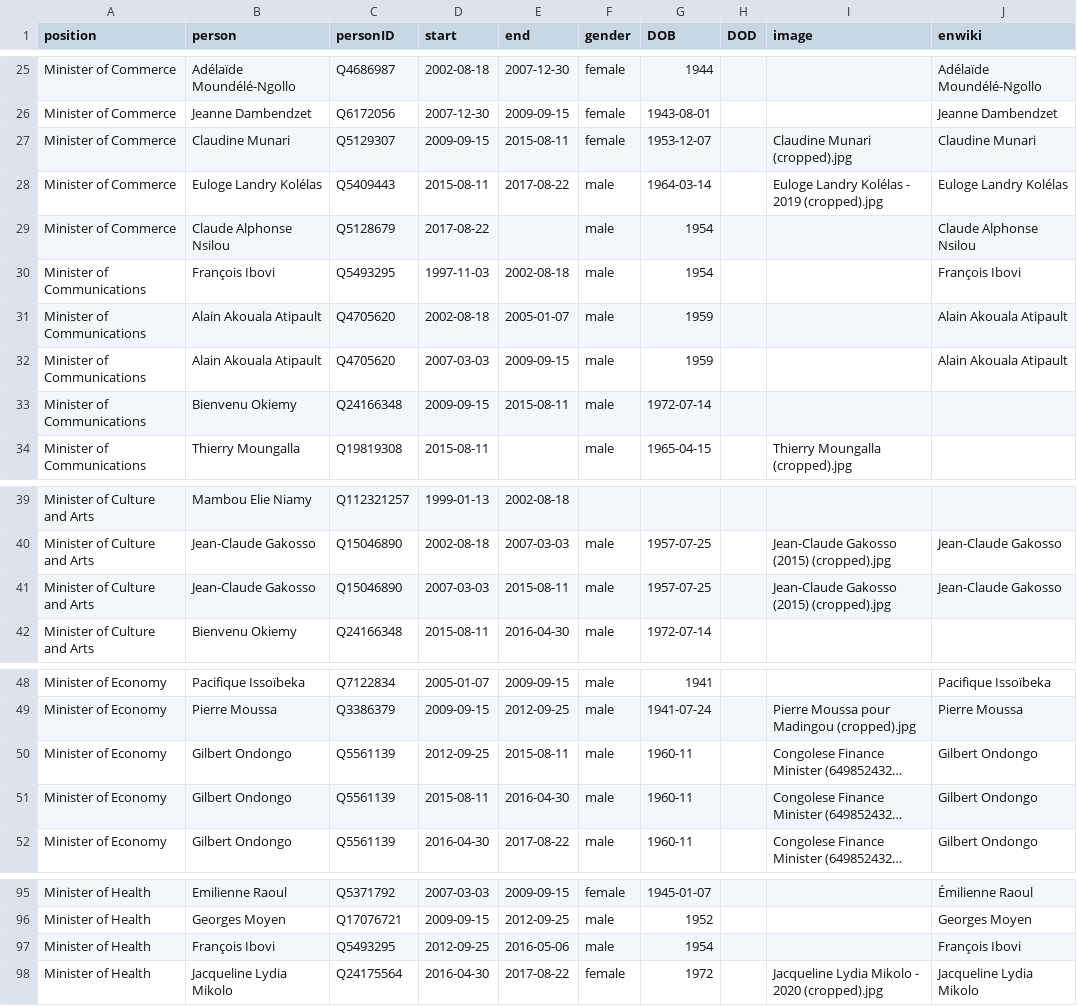
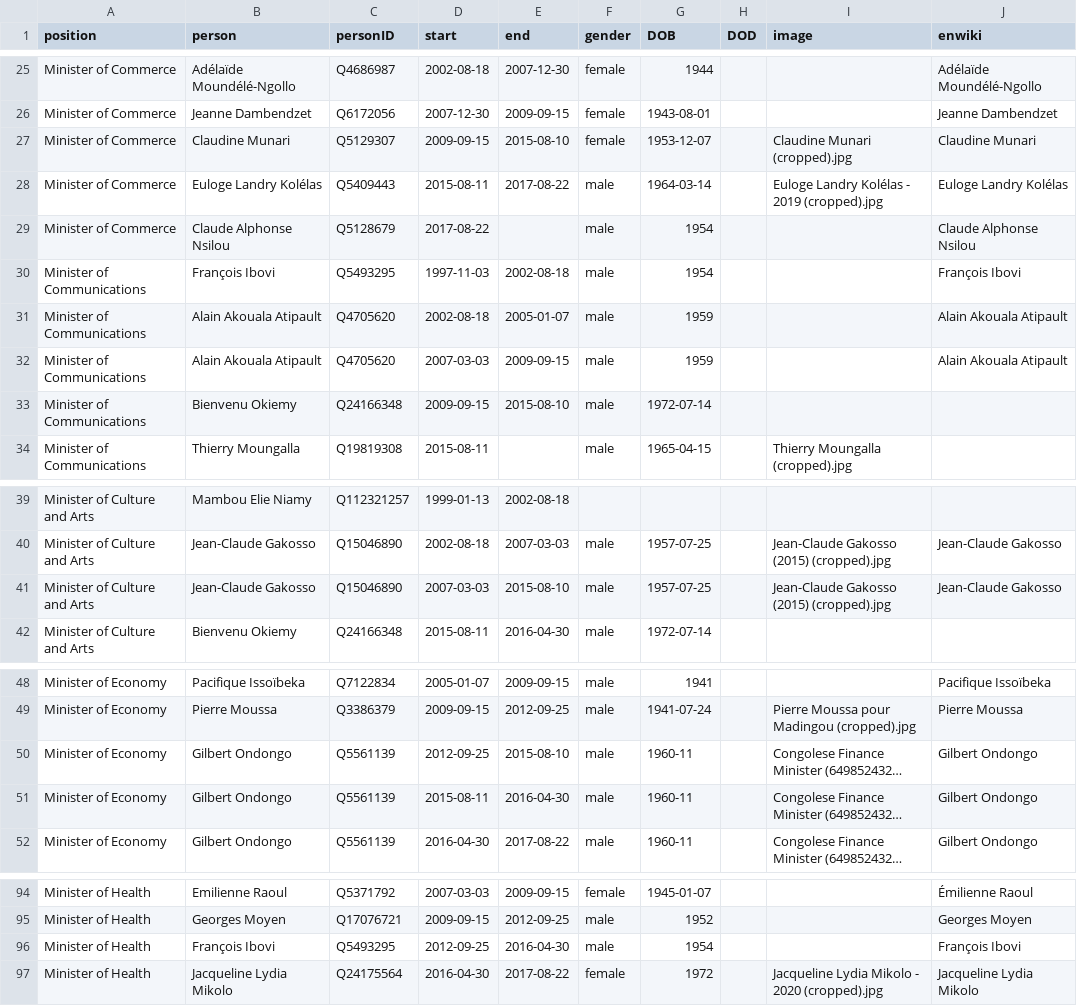
Before and after one commit to every-politician-scrapers/congo-brazzaville, a CSV file: html/holders21.csv, drawn as a sheet; only a part is shown, gaps mark what is left out; long unchanged cells end in …; addresses are those after the commit; the diff covers the shown part only; the diff names each change by its address in the sheet, - before the commit and + after, or states it on an @@ line.

```diff
--- a/html/holders21.csv
+++ b/html/holders21.csv
-E27 (end): 2015-08-11
+E27 (end): 2015-08-10
-E33 (end): 2015-08-11
+E33 (end): 2015-08-10
-E41 (end): 2015-08-11
+E41 (end): 2015-08-10
-E50 (end): 2015-08-11
+E50 (end): 2015-08-10
-E96 (end): 2016-05-06
+E96 (end): 2016-04-30
```
Also changed, not shown: 4 added rows, 1 removed row and 8 edited cells elsewhere in this file, html/current.csv.
